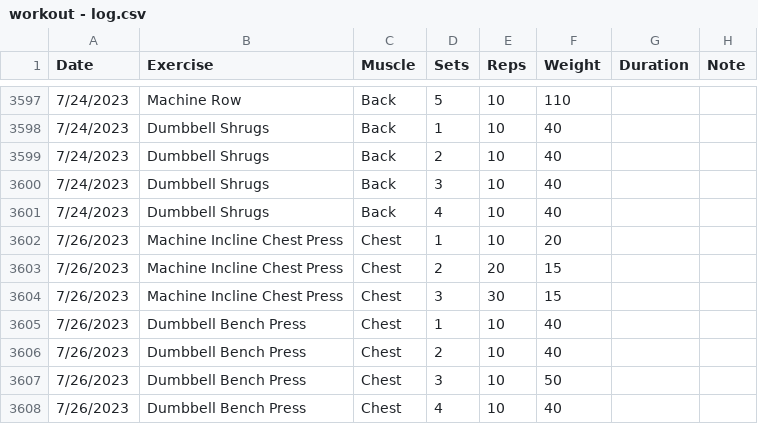
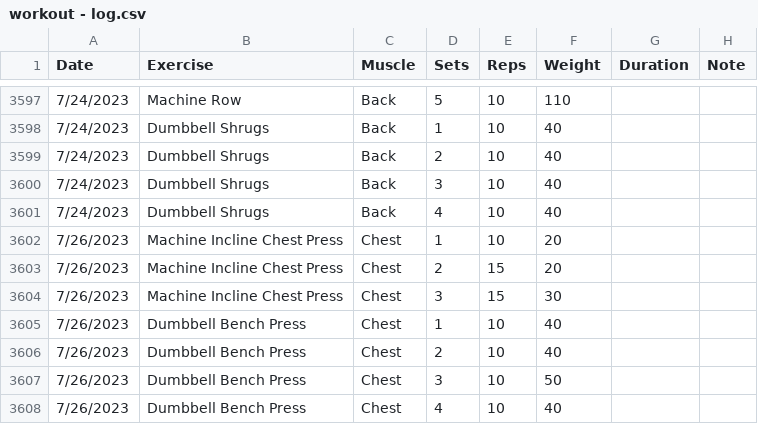
Before and after one commit to alexguerrero11/Workout-Progress-Dashboard, a CSV file: data/workout - log.csv, drawn as a sheet; only a part is shown, gaps mark what is left out; the diff covers the shown part only.

```diff
--- a/data/workout - log.csv
+++ b/data/workout - log.csv
@@ -3602,4 +3602,4 @@ Date,Exercise,Muscle,Sets,Reps,Weight,Duration,Note
 7/26/2023,Machine Incline Chest Press,Chest,1,10,20,,
-7/26/2023,Machine Incline Chest Press,Chest,2,20,15,,
-7/26/2023,Machine Incline Chest Press,Chest,3,30,15,,
+7/26/2023,Machine Incline Chest Press,Chest,2,15,20,,
+7/26/2023,Machine Incline Chest Press,Chest,3,15,30,,
 7/26/2023,Dumbbell Bench Press,Chest,1,10,40,,
```
Also changed, not shown: 10 removed rows and 24 edited cells elsewhere in this file, 2 other files.
